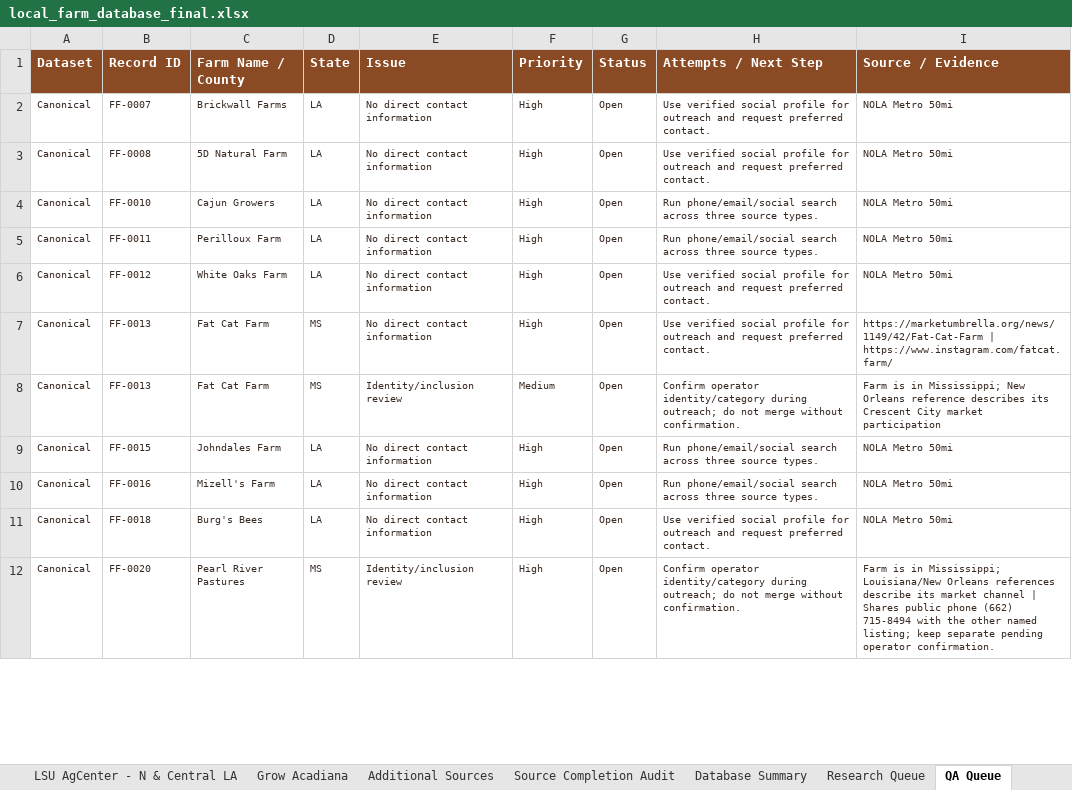
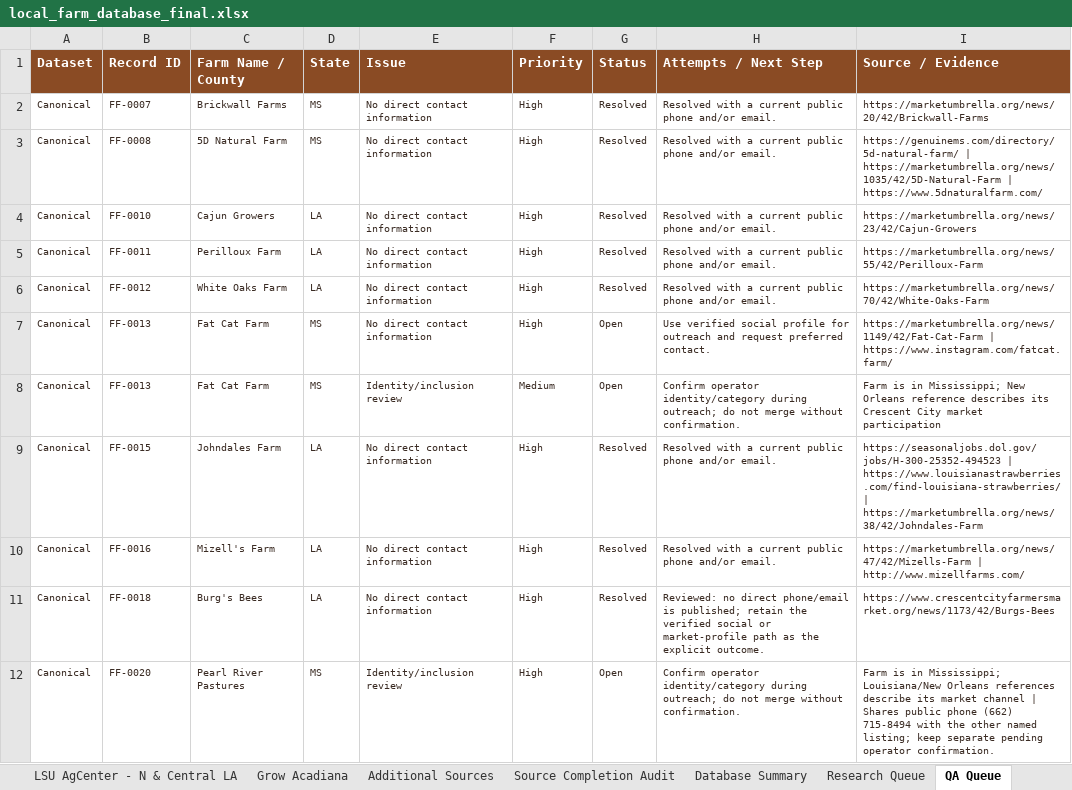
Before and after one commit to WBHankins93/farm-finder, an Excel workbook: research/local_farm_database_final.xlsx, sheet QA Queue, drawn as a sheet; only a part is shown; values as stored, in another font and other column widths than the file's, no borders; table styles not drawn; the diff covers the shown part only; the diff names each change by its address in the sheet, - before the commit and + after, or states it on an @@ line.

Commit message:
Correct Louisiana and Mississippi canonical records

```diff
--- a/research/local_farm_database_final.xlsx (sheet QA Queue)
+++ b/research/local_farm_database_final.xlsx (sheet QA Queue)
-D2:D3 (State): LA
+D2:D3 (State): MS
-G2:G6 (Status): Open
+G2:G6 (Status): Resolved
-H2:H3 (Attempts / Next Step): Use verified social profile for outreach and request preferred contact.
+H2:H3 (Attempts / Next Step): Resolved with a current public phone and/or email.
-I2 (Source / Evidence): NOLA Metro 50mi
+I2 (Source / Evidence): https://marketumbrella.org/news/20/42/Brickwall-Farms
-I3 (Source / Evidence): NOLA Metro 50mi
+I3 (Source / Evidence): https://genuinems.com/directory/5d-natural-farm/ | https://marketumbrella.org/news/1035/42/5D-Natural-Farm | https://www.5dnaturalfarm.com/
-H4:H5 (Attempts / Next Step): Run phone/email/social search across three source types.
+H4:H5 (Attempts / Next Step): Resolved with a current public phone and/or email.
-I4 (Source / Evidence): NOLA Metro 50mi
+I4 (Source / Evidence): https://marketumbrella.org/news/23/42/Cajun-Growers
-I5 (Source / Evidence): NOLA Metro 50mi
+I5 (Source / Evidence): https://marketumbrella.org/news/55/42/Perilloux-Farm
-H6 (Attempts / Next Step): Use verified social profile for outreach and request preferred contact.
+H6 (Attempts / Next Step): Resolved with a current public phone and/or email.
-I6 (Source / Evidence): NOLA Metro 50mi
+I6 (Source / Evidence): https://marketumbrella.org/news/70/42/White-Oaks-Farm
-G9:G11 (Status): Open
+G9:G11 (Status): Resolved
-H9:H10 (Attempts / Next Step): Run phone/email/social search across three source types.
+H9:H10 (Attempts / Next Step): Resolved with a current public phone and/or email.
-I9 (Source / Evidence): NOLA Metro 50mi
+I9 (Source / Evidence): https://seasonaljobs.dol.gov/jobs/H-300-25352-494523 | https://www.louisianastrawberries.com/find-louisiana-strawberries/ | https://marketumbrella.org/news/38/42/Johndales-Farm
-I10 (Source / Evidence): NOLA Metro 50mi
+I10 (Source / Evidence): https://marketumbrella.org/news/47/42/Mizells-Farm | http://www.mizellfarms.com/
-H11 (Attempts / Next Step): Use verified social profile for outreach and request preferred contact.
+H11 (Attempts / Next Step): Reviewed: no direct phone/email is published; retain the verified social or market-profile path as the explicit outcome.
-I11 (Source / Evidence): NOLA Metro 50mi
+I11 (Source / Evidence): https://www.crescentcityfarmersmarket.org/news/1173/42/Burgs-Bees
```
Also changed, not shown: 185 edited cells elsewhere in this sheet, sheet All Farms, sheet Source Log, sheet Database Summary, 2 other files.
